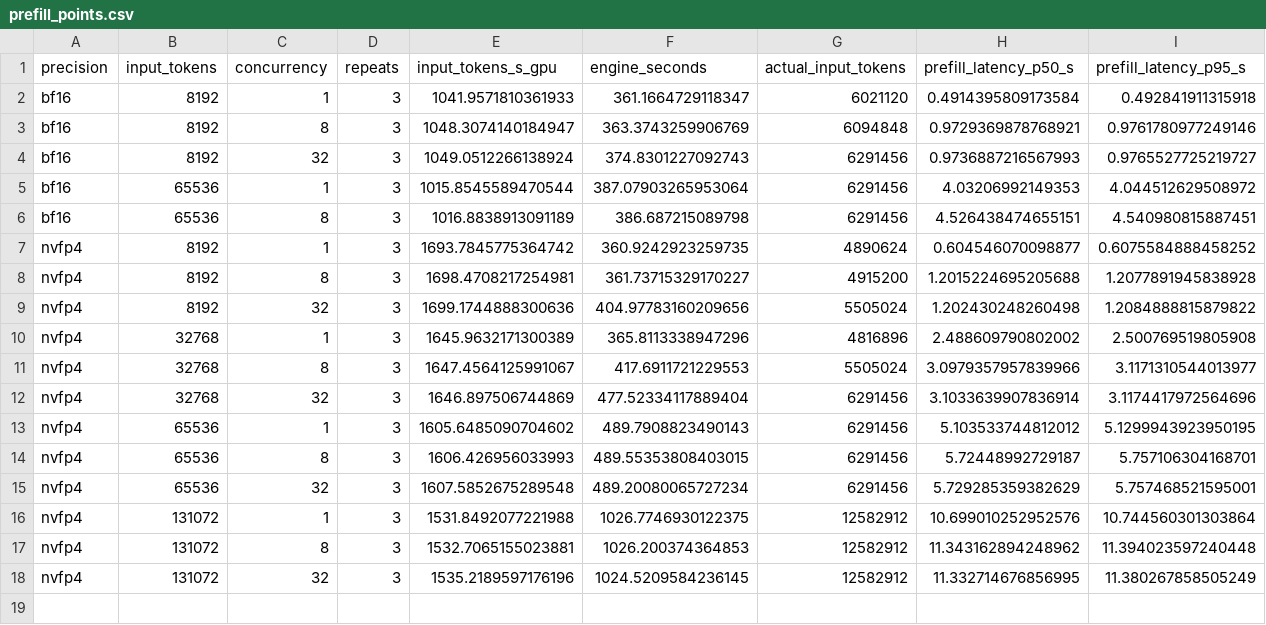
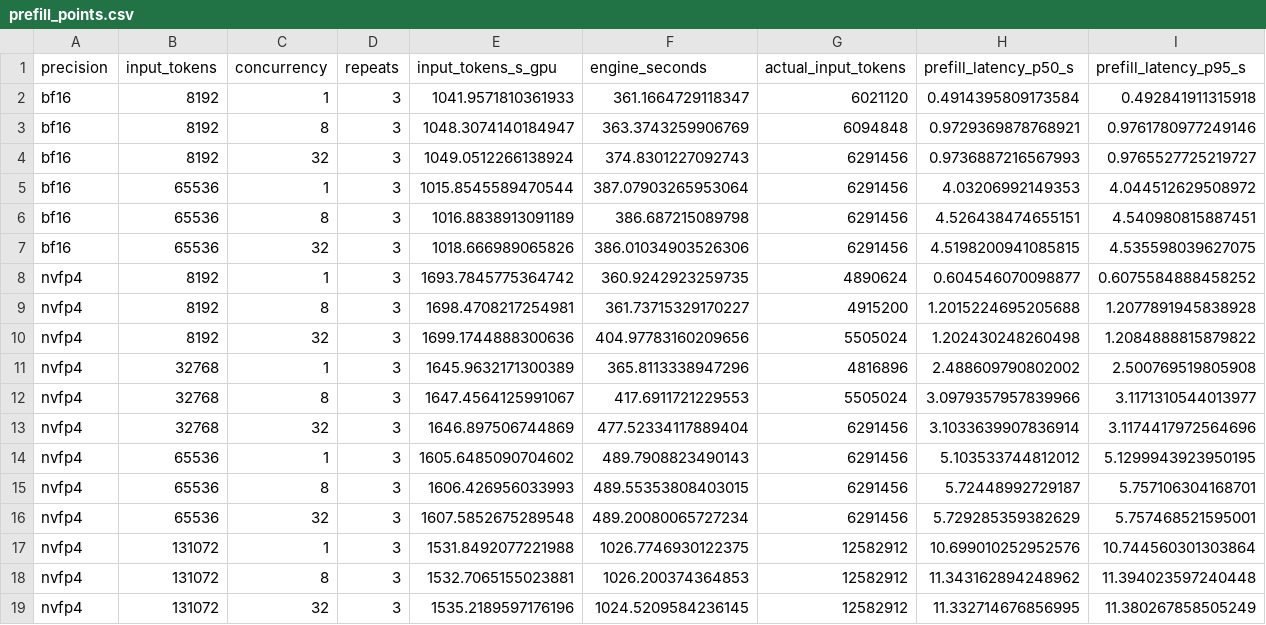
Before and after one commit to zhiyuanhubj/agent-benchmark-evals-20261019, a CSV file: evidence/muse_decode_perf_20261029/prefill_points.csv, drawn as a sheet; only a part is shown; rows hold the shown columns only; the diff names each change by its address in the sheet, - before the commit and + after, or states it on an @@ line.

```diff
--- a/evidence/muse_decode_perf_20261029/prefill_points.csv
+++ b/evidence/muse_decode_perf_20261029/prefill_points.csv
+row 7: bf16 | 65536 | 32 | 3 | 1018.666989065826 | 386.01034903526306 | 6291456 | 4.5198200941085815 | 4.535598039627075
```
Also changed, not shown: evidence/muse_decode_perf_20261029/prefill_rounds.csv, 21 other files.
